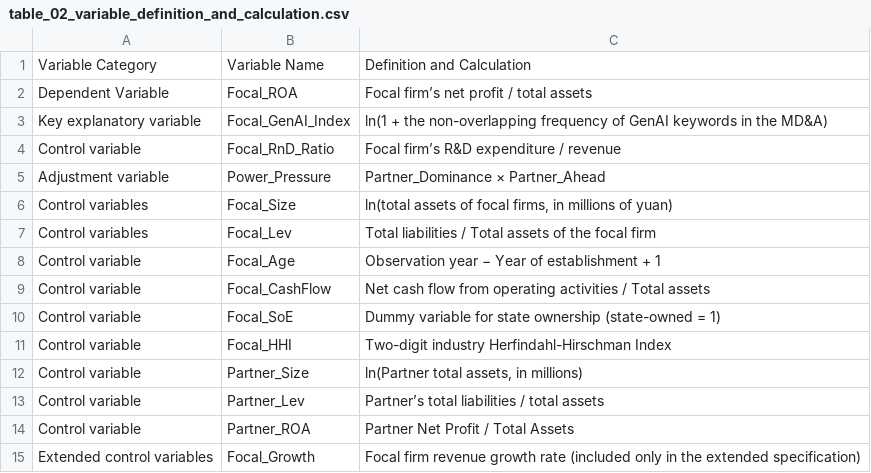
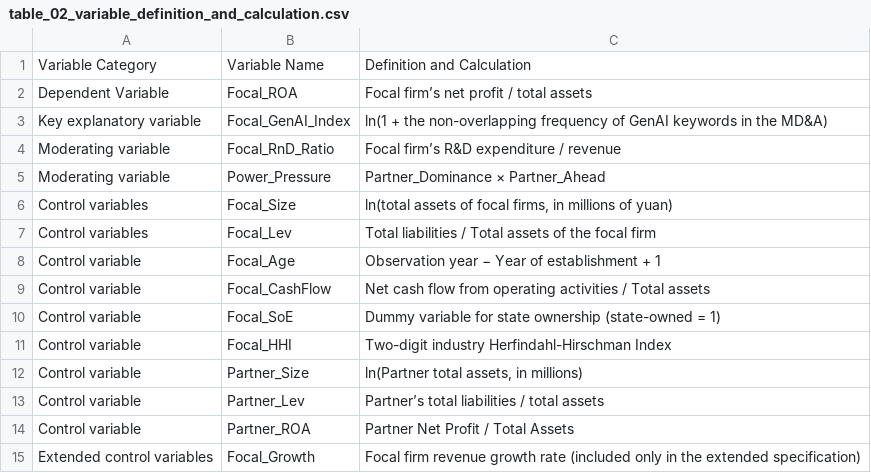
Before and after one commit to ran113381/paper-supplementary-materials, a CSV file: output/tables/table_02_variable_definition_and_calculation.csv, drawn as a sheet.

```diff
--- a/output/tables/table_02_variable_definition_and_calculation.csv
+++ b/output/tables/table_02_variable_definition_and_calculation.csv
@@ -3,4 +3,4 @@ Dependent Variable,Focal_ROA,Focal firm’s net profit / total assets
 Key explanatory variable,Focal_GenAI_Index,ln(1 + the non-overlapping frequency of GenAI keywords in the MD&A)
-Control variable,Focal_RnD_Ratio,Focal firm’s R&D expenditure / revenue
-Adjustment variable,Power_Pressure,Partner_Dominance × Partner_Ahead
+Moderating variable,Focal_RnD_Ratio,Focal firm’s R&D expenditure / revenue
+Moderating variable,Power_Pressure,Partner_Dominance × Partner_Ahead
 Control variables,Focal_Size,"ln(total assets of focal firms, in millions of yuan)"
```
Also changed, not shown: output/tables/table_05_gold_standard_validation.csv, output/tables/table_08_correlation_matrix.csv, 2 other files.
